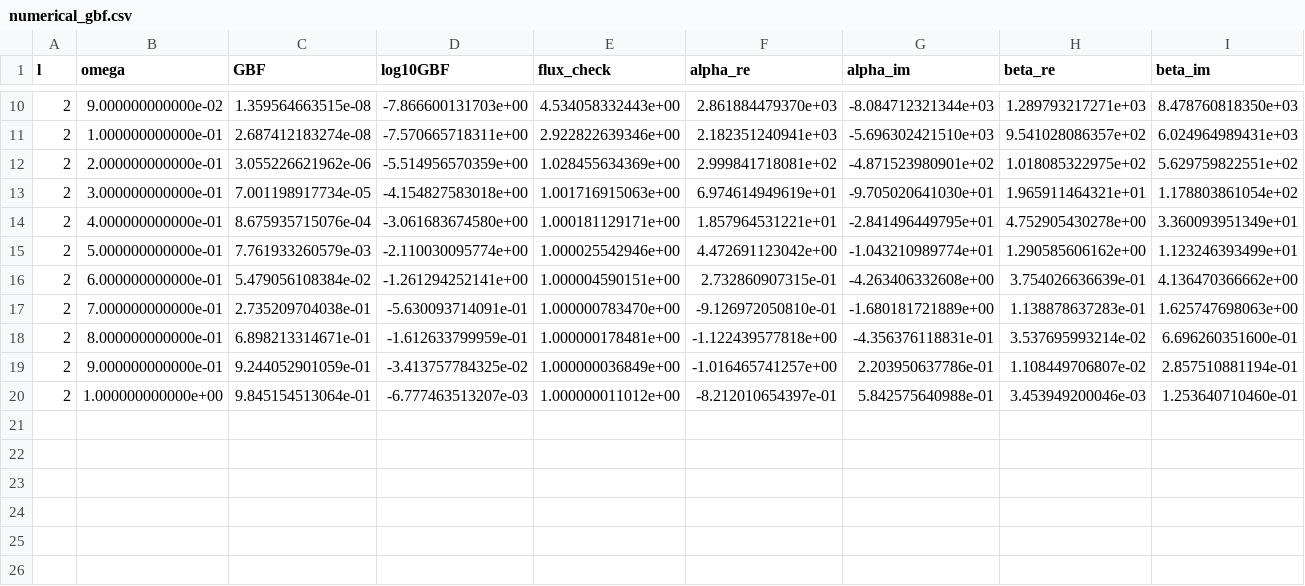
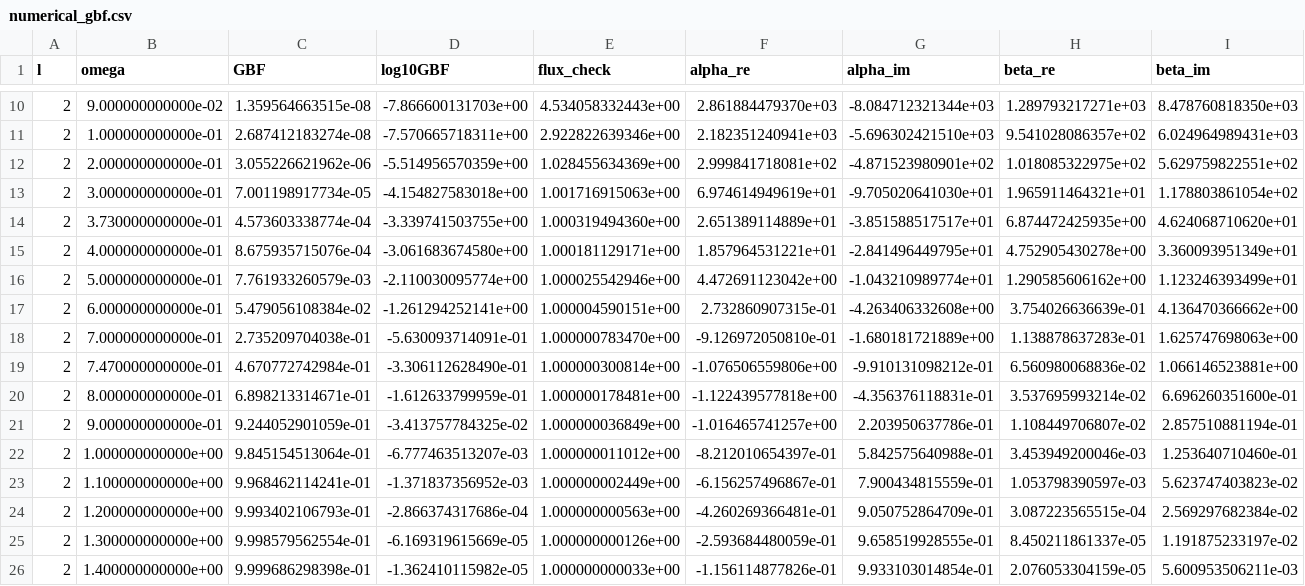
Before and after one commit to dakeerie/BHPT-PINNs--MSci-Project, a CSV file: numerical_gbf.csv, drawn as a sheet; only a part is shown, gaps mark what is left out; rows hold the shown columns only; the diff names each change by its address in the sheet, - before the commit and + after, or states it on an @@ line.

```diff
--- a/numerical_gbf.csv
+++ b/numerical_gbf.csv
+row 14: 2 | 3.730000000000e-01 | 4.573603338774e-04 | -3.339741503755e+00 | 1.000319494360e+00 | 2.651389114889e+01 | -3.851588517517e+01 | 6.874472425935e+00 | 4.624068710620e+01
+row 19: 2 | 7.470000000000e-01 | 4.670772742984e-01 | -3.306112628490e-01 | 1.000000300814e+00 | -1.076506559806e+00 | -9.910131098212e-01 | 6.560980068836e-02 | 1.066146523881e+00
+row 23: 2 | 1.100000000000e+00 | 9.968462114241e-01 | -1.371837356952e-03 | 1.000000002449e+00 | -6.156257496867e-01 | 7.900434815559e-01 | 1.053798390597e-03 | 5.623747403823e-02
+row 24: 2 | 1.200000000000e+00 | 9.993402106793e-01 | -2.866374317686e-04 | 1.000000000563e+00 | -4.260269366481e-01 | 9.050752864709e-01 | 3.087223565515e-04 | 2.569297682384e-02
+row 25: 2 | 1.300000000000e+00 | 9.998579562554e-01 | -6.169319615669e-05 | 1.000000000126e+00 | -2.593684480059e-01 | 9.658519928555e-01 | 8.450211861337e-05 | 1.191875233197e-02
+row 26: 2 | 1.400000000000e+00 | 9.999686298398e-01 | -1.362410115982e-05 | 1.000000000033e+00 | -1.156114877826e-01 | 9.933103014854e-01 | 2.076053304159e-05 | 5.600953506211e-03
```
Also changed, not shown: 3 other files.
